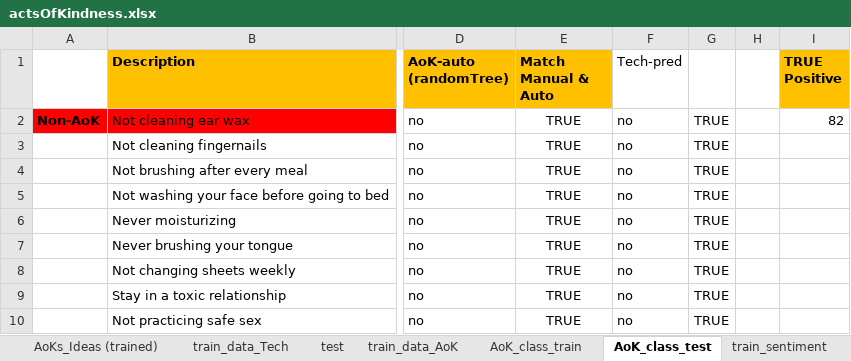
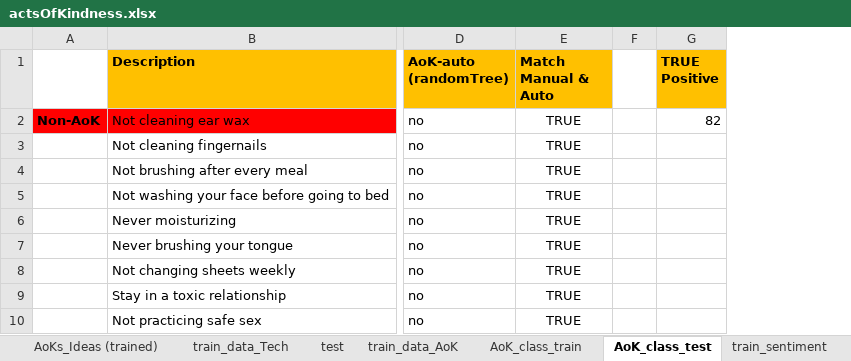
Before and after one commit to FaeqAlrimawi/actsOfKindnessScrap, an Excel workbook: actsOfKindness.xlsx, sheet AoK_class_test, drawn as a sheet; only a part is shown, gaps mark what is left out; values as stored, in another font and other column widths than the file's, no borders; conditional formats not drawn; the diff names each change by its address in the sheet, - before the commit and + after, or states it on an @@ line.

```diff
--- a/actsOfKindness.xlsx (sheet AoK_class_test)
+++ b/actsOfKindness.xlsx (sheet AoK_class_test)
-column F (Tech-pred), rows 2-10: all no
-column G, rows 2-10: all TRUE
```
Also changed, not shown: sheet AoK_class_train, other sheet tabs, formulas that keep their value, charts or pictures, 4 other files.
